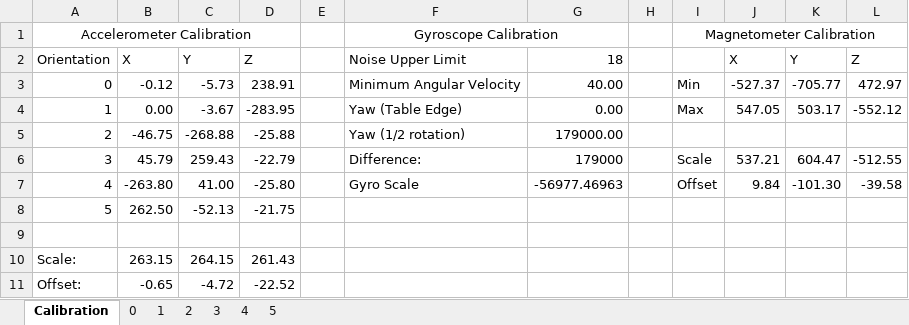
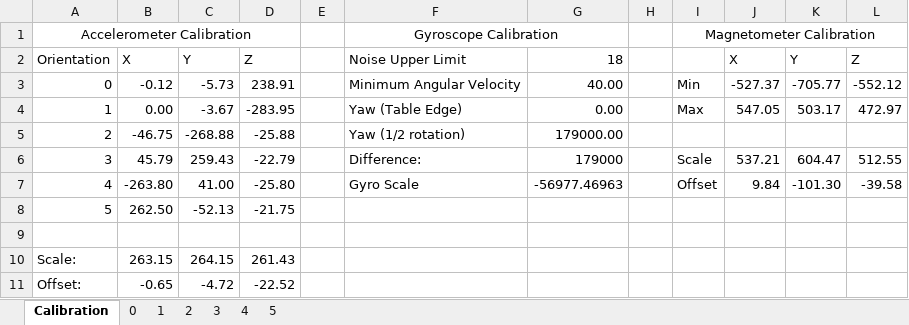
Before and after one commit to chrissbarr/AMSGroupL, an Excel workbook: IMU-Calibration/IMU_Calibration_Data.xlsx, sheet Calibration, drawn as a sheet; values as stored, in another font and other column widths than the file's, no borders; the diff names each change by its address in the sheet, - before the commit and + after, or states it on an @@ line.

Commit message:
IMU Calibration

```diff
--- a/IMU-Calibration/IMU_Calibration_Data.xlsx (sheet Calibration)
+++ b/IMU-Calibration/IMU_Calibration_Data.xlsx (sheet Calibration)
-L3: 472.97
+L3: -552.12
-L4: -552.12
+L4: 472.97
-L6: -512.55
+L6: 512.55
```
Also changed, not shown: 2 other files.
